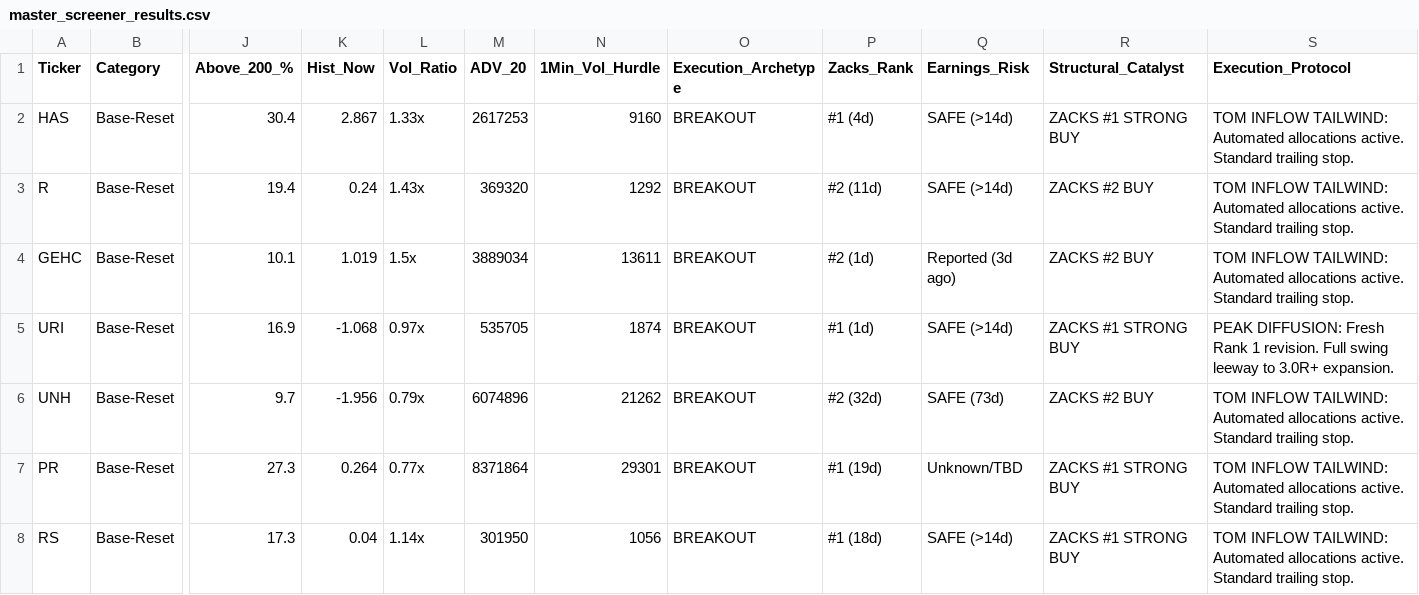
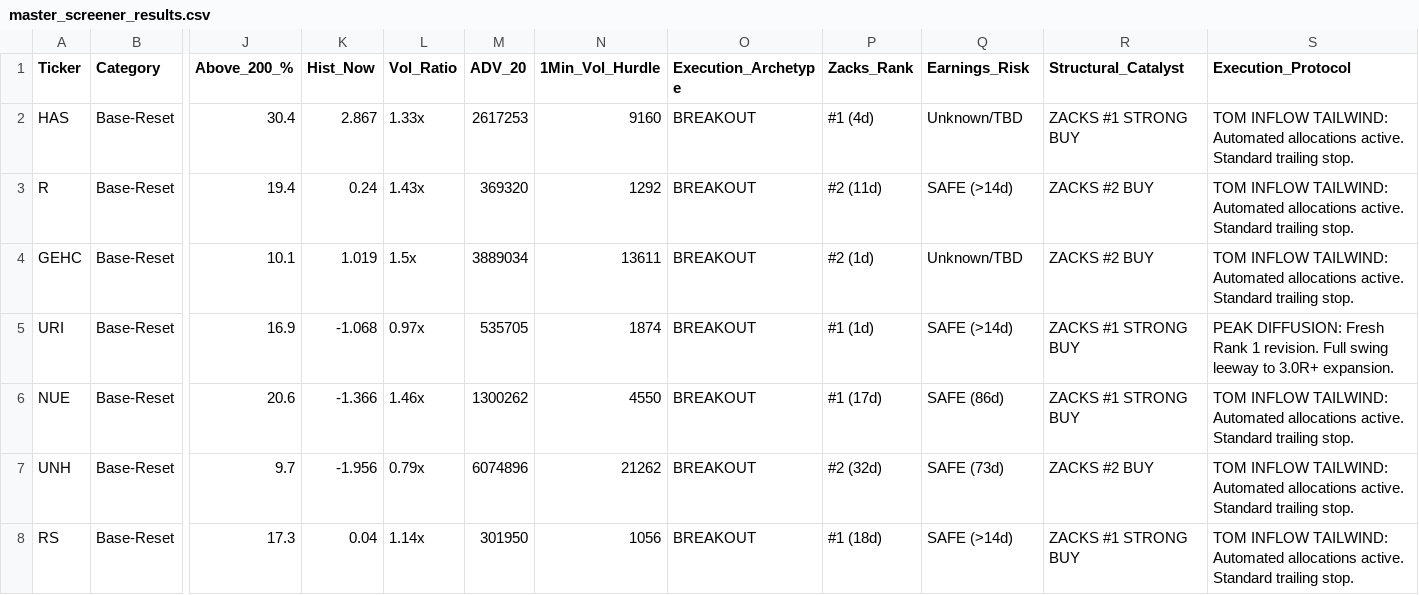
Before and after one commit to Safetyman66/market-screener, a CSV file: master_screener_results.csv, drawn as a sheet; only a part is shown, gaps mark what is left out; removed rows and columns are numbered as before the commit, all else as after; rows hold the shown columns only; the diff names each change by its address in the sheet, - before the commit and + after, or states it on an @@ line.

```diff
--- a/master_screener_results.csv
+++ b/master_screener_results.csv
-Q2 (Earnings_Risk): SAFE (>14d)
+Q2 (Earnings_Risk): Unknown/TBD
-Q4 (Earnings_Risk): Reported (3d ago)
+Q4 (Earnings_Risk): Unknown/TBD
+row 6: NUE | Base-Reset | 20.6 | -1.366 | 1.46x | 1300262 | 4550 | BREAKOUT | #1 (17d) | SAFE (86d) | ZACKS #1 STRONG BUY | TOM INFLOW TAILWIND: Automated allocations active. Standard trailing stop.
-row 7: PR | Base-Reset | 27.3 | 0.264 | 0.77x | 8371864 | 29301 | BREAKOUT | #1 (19d) | Unknown/TBD | ZACKS #1 STRONG BUY | TOM INFLOW TAILWIND: Automated allocations active. Standard trailing stop.
```
Also changed, not shown: 6 other files.
